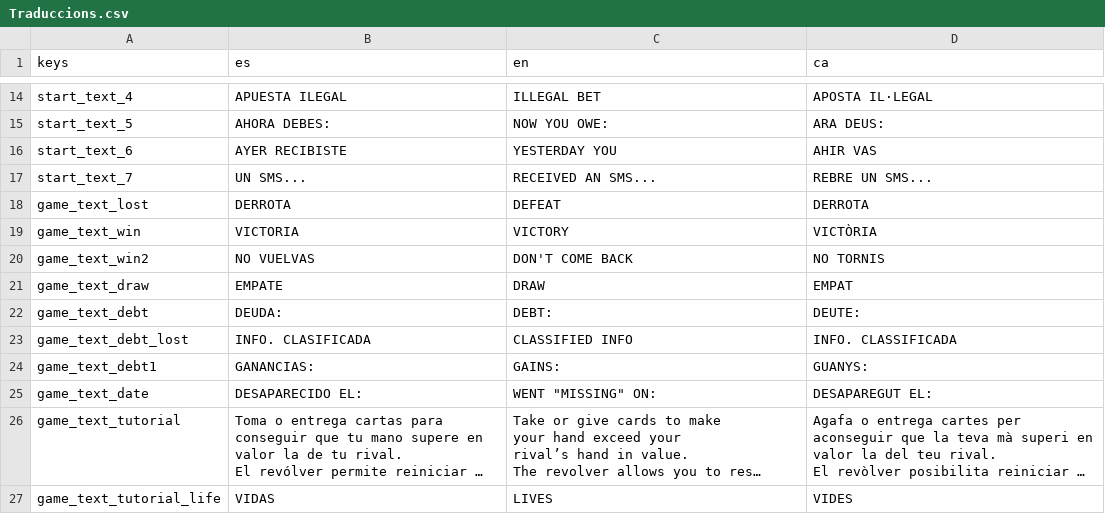
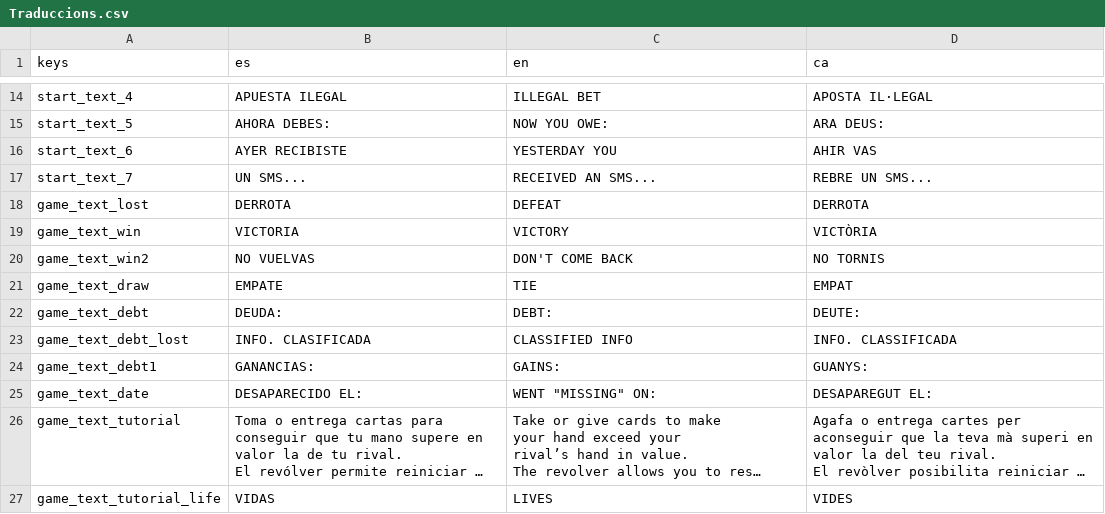
Before and after one commit to DragoNHatake333/BLACKLUCK, a CSV file: Assets/Translations/Traduccions.csv, drawn as a sheet; only a part is shown, gaps mark what is left out; long unchanged cells end in ….

Commit message:
Translations Fix

```diff
--- a/Assets/Translations/Traduccions.csv
+++ b/Assets/Translations/Traduccions.csv
@@ -20,3 +20,3 @@ game_text_win,VICTORIA,VICTORY,VICTÒRIA
 game_text_win2,NO VUELVAS,DON'T COME BACK,NO TORNIS
-game_text_draw,EMPATE,DRAW,EMPAT
+game_text_draw,EMPATE,TIE,EMPAT
 game_text_debt,DEUDA: ,DEBT: ,DEUTE:
```
Also changed, not shown: 6 other files.
